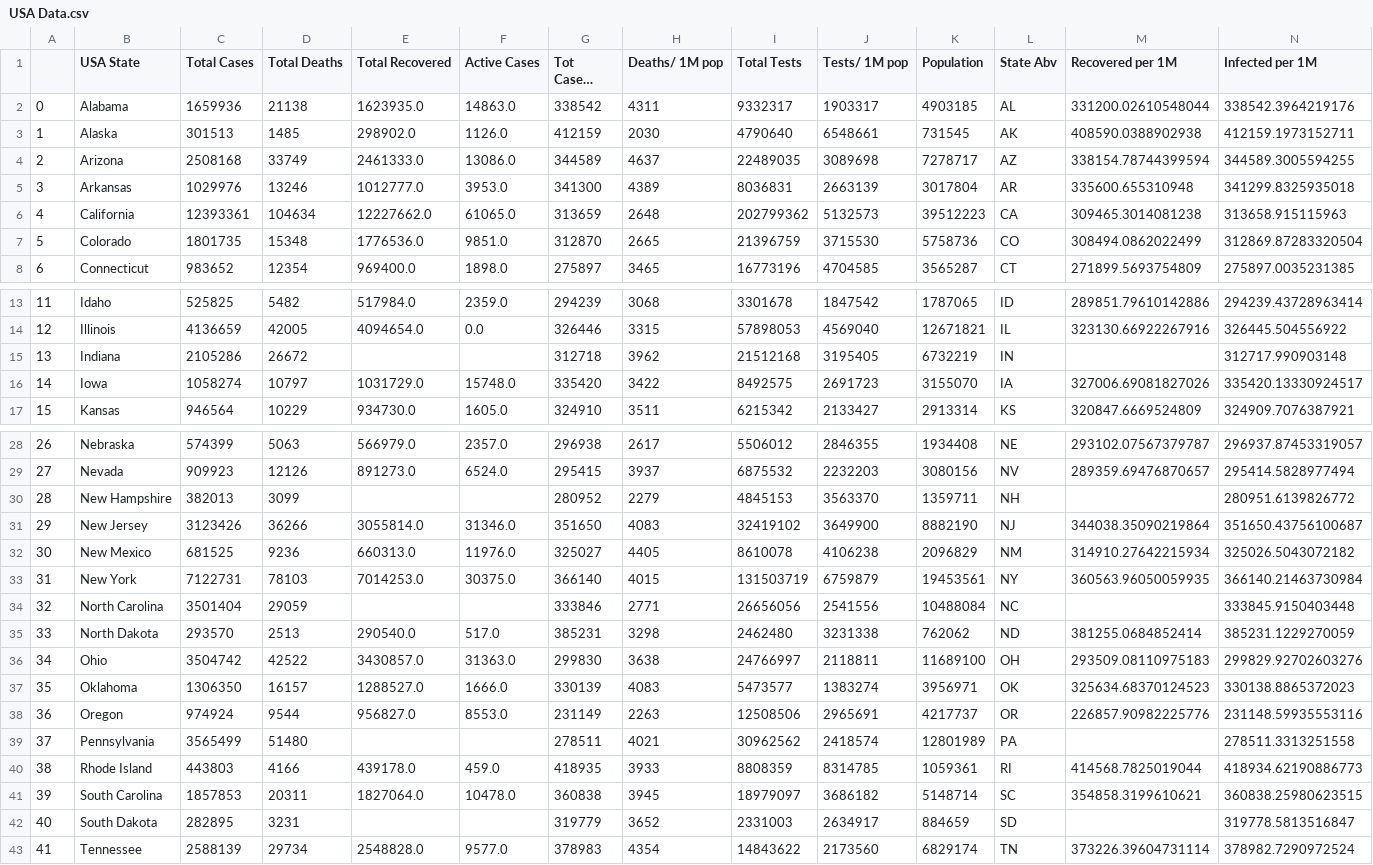
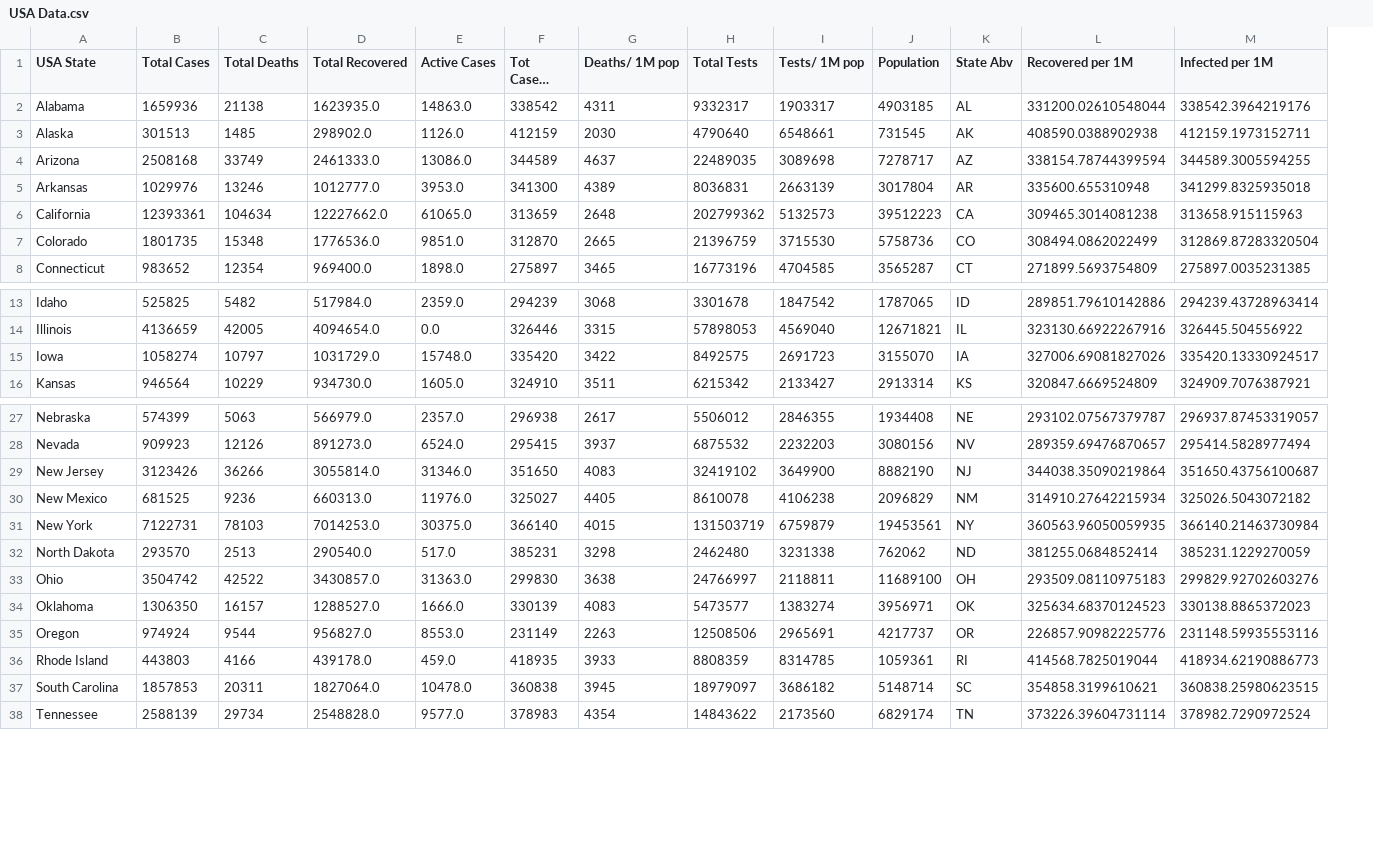
Before and after one commit to AhmAlkalii/Modeling-viruses-by-cellular-automata, a CSV file: USA Data.csv, drawn as a sheet; only a part is shown, gaps mark what is left out; long unchanged cells end in …; rows hold the shown columns only; the diff names each change by its address in the sheet, - before the commit and + after, or states it on an @@ line.

```diff
--- a/USA Data.csv
+++ b/USA Data.csv
-column A, rows 2-8: 0 | 1 | 2 | 3 | 4 | 5 | 6; rows 13-14: 11 | 12; rows 16-17: 14 | 15; rows 28-29: 26 | 27; rows 31-33: 29 | 30 | 31; rows 35-38: 33 | 34 | 35 | 36; rows 40-41: 38 | 39; row 43: 41
-row 15: 13 | Indiana | 2105286 | 26672 |  |  | 312718 | 3962 | 21512168 | 3195405 | 6732219 | IN |  | 312717.990903148
-row 30: 28 | New Hampshire | 382013 | 3099 |  |  | 280952 | 2279 | 4845153 | 3563370 | 1359711 | NH |  | 280951.6139826772
-row 34: 32 | North Carolina | 3501404 | 29059 |  |  | 333846 | 2771 | 26656056 | 2541556 | 10488084 | NC |  | 333845.9150403448
-row 39: 37 | Pennsylvania | 3565499 | 51480 |  |  | 278511 | 4021 | 30962562 | 2418574 | 12801989 | PA |  | 278511.3313251558
-row 42: 40 | South Dakota | 282895 | 3231 |  |  | 319779 | 3652 | 2331003 | 2634917 | 884659 | SD |  | 319778.5813516847
```
Also changed, not shown: 4 other files.
